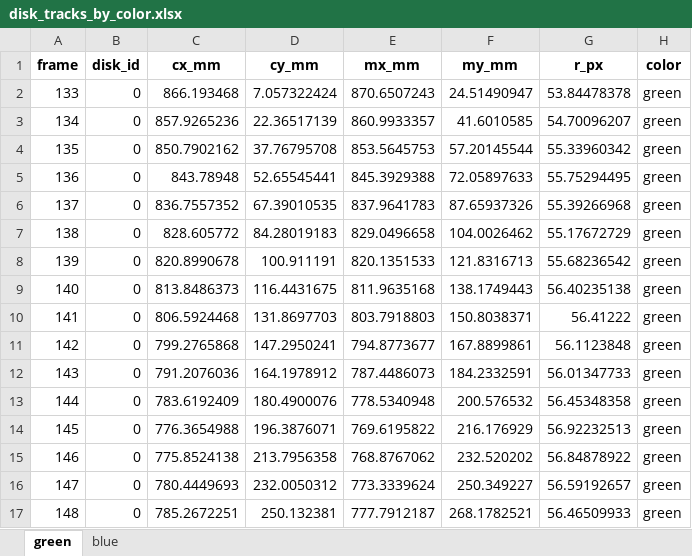
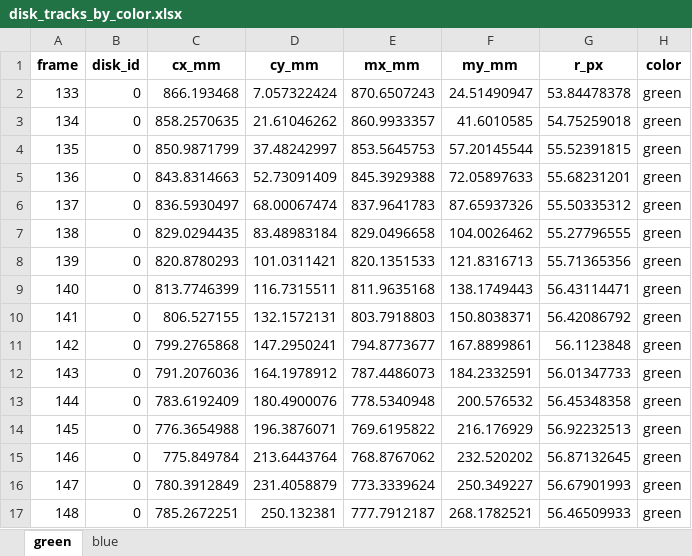
Before and after one commit to MestreHq5/Collision-Study, an Excel workbook: disk_tracks_by_color.xlsx, sheet green, drawn as a sheet; only a part is shown; values as stored, in another font and other column widths than the file's, no borders; the diff covers the shown part only; the diff names each change by its address in the sheet, - before the commit and + after, or states it on an @@ line.

```diff
--- a/disk_tracks_by_color.xlsx (sheet green)
+++ b/disk_tracks_by_color.xlsx (sheet green)
-C3 (cx_mm): 857.9265236
+C3 (cx_mm): 858.2570635
-D3 (cy_mm): 22.36517139
+D3 (cy_mm): 21.61046262
-G3 (r_px): 54.70096207
+G3 (r_px): 54.75259018
-C4 (cx_mm): 850.7902162
+C4 (cx_mm): 850.9871799
-D4 (cy_mm): 37.76795708
+D4 (cy_mm): 37.48242997
-G4 (r_px): 55.33960342
+G4 (r_px): 55.52391815
-C5 (cx_mm): 843.78948
+C5 (cx_mm): 843.8314663
-D5 (cy_mm): 52.65545441
+D5 (cy_mm): 52.73091409
-G5 (r_px): 55.75294495
+G5 (r_px): 55.68231201
-C6 (cx_mm): 836.7557352
+C6 (cx_mm): 836.5930497
-D6 (cy_mm): 67.39010535
+D6 (cy_mm): 68.00067474
-G6 (r_px): 55.39266968
+G6 (r_px): 55.50335312
-C7 (cx_mm): 828.605772
+C7 (cx_mm): 829.0294435
-D7 (cy_mm): 84.28019183
+D7 (cy_mm): 83.48983184
-G7 (r_px): 55.17672729
+G7 (r_px): 55.27796555
-C8 (cx_mm): 820.8990678
+C8 (cx_mm): 820.8780293
-D8 (cy_mm): 100.911191
+D8 (cy_mm): 101.0311421
-G8 (r_px): 55.68236542
+G8 (r_px): 55.71365356
-C9 (cx_mm): 813.8486373
+C9 (cx_mm): 813.7746399
-D9 (cy_mm): 116.4431675
+D9 (cy_mm): 116.7315511
-G9 (r_px): 56.40235138
+G9 (r_px): 56.43114471
-C10 (cx_mm): 806.5924468
+C10 (cx_mm): 806.527155
-D10 (cy_mm): 131.8697703
+D10 (cy_mm): 132.1572131
-G10 (r_px): 56.41222
+G10 (r_px): 56.42086792
-C15 (cx_mm): 775.8524138
+C15 (cx_mm): 775.849784
-D15 (cy_mm): 213.7956358
+D15 (cy_mm): 213.6443764
-G15 (r_px): 56.84878922
+G15 (r_px): 56.87132645
-C16 (cx_mm): 780.4449693
+C16 (cx_mm): 780.3912849
-D16 (cy_mm): 232.0050312
+D16 (cy_mm): 231.4058879
-G16 (r_px): 56.59192657
+G16 (r_px): 56.67901993
```
Also changed, not shown: 1 added row and 38 edited cells elsewhere in this sheet, sheet blue, 4 other files.
